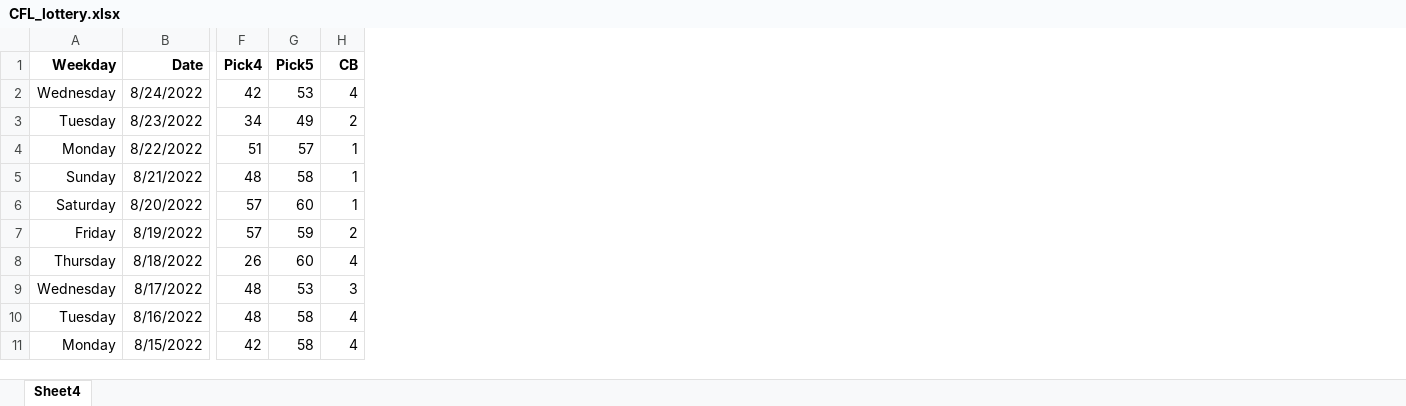
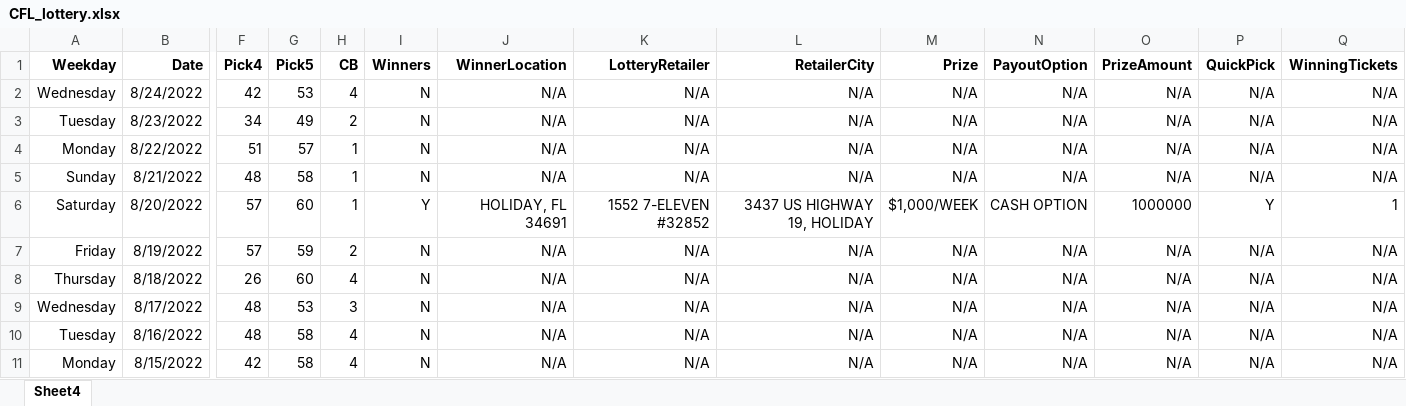
Before and after one commit to simplynya/Data-Science-Portfolio, an Excel workbook: CFL_lottery.xlsx, sheet Sheet4, drawn as a sheet; only a part is shown, gaps mark what is left out; values as stored, in another font and other column widths than the file's, no borders; the diff names each change by its address in the sheet, - before the commit and + after, or states it on an @@ line.

Commit message:
Update CFL_lottery.xlsx
I added the winners in this file

```diff
--- a/CFL_lottery.xlsx (sheet Sheet4)
+++ b/CFL_lottery.xlsx (sheet Sheet4)
+column I (Winners), rows 2-11: N | N | N | N | Y | N | N | N | N | N
+column J (WinnerLocation), rows 2-11: N/A | N/A | N/A | N/A | HOLIDAY, FL 34691 | N/A | N/A | N/A | N/A | N/A
+column K (LotteryRetailer), rows 2-11: N/A | N/A | N/A | N/A | 1552 7-ELEVEN #32852 | N/A | N/A | N/A | N/A | N/A
+column L (RetailerCity), rows 2-11: N/A | N/A | N/A | N/A | 3437 US HIGHWAY 19, HOLIDAY | N/A | N/A | N/A | N/A | N/A
+column M (Prize), rows 2-11: N/A | N/A | N/A | N/A | $1,000/WEEK | N/A | N/A | N/A | N/A | N/A
+column N (PayoutOption), rows 2-11: N/A | N/A | N/A | N/A | CASH OPTION | N/A | N/A | N/A | N/A | N/A
+column O (PrizeAmount), rows 2-11: N/A | N/A | N/A | N/A | 1000000 | N/A | N/A | N/A | N/A | N/A
+column P (QuickPick), rows 2-11: N/A | N/A | N/A | N/A | Y | N/A | N/A | N/A | N/A | N/A
+column Q (WinningTickets), rows 2-11: N/A | N/A | N/A | N/A | 1 | N/A | N/A | N/A | N/A | N/A
```
